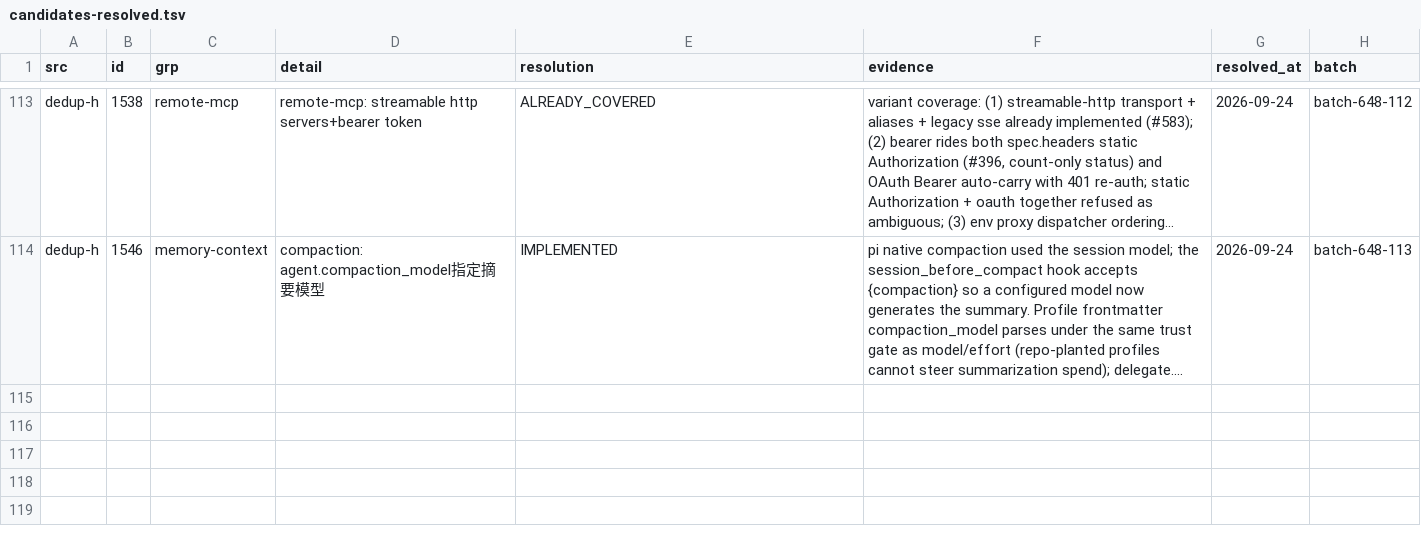
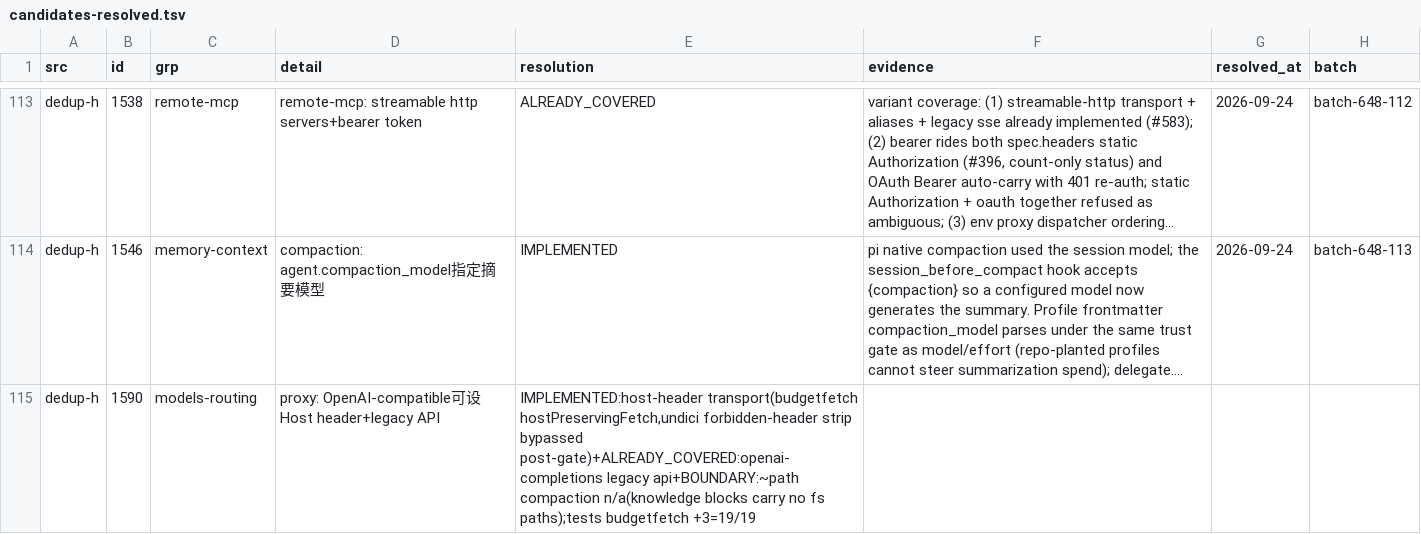
Before and after one commit to ooooooooooooooooooop/personal-ai, a TSV file: research/agent-harness-survey-v1/changelogs/_midreview/candidates-resolved.tsv, drawn as a sheet; only a part is shown, gaps mark what is left out; long unchanged cells end in …; the diff names each change by its address in the sheet, - before the commit and + after, or states it on an @@ line.

```diff
--- a/research/agent-harness-survey-v1/changelogs/_midreview/candidates-resolved.tsv
+++ b/research/agent-harness-survey-v1/changelogs/_midreview/candidates-resolved.tsv
+row 115: dedup-h | 1590 | models-routing | proxy: OpenAI-compatible可设Host header+legacy API | IMPLEMENTED:host-header transport(budgetfetch hostPreservingFetch,undici forbidden-header strip bypassed post-gate)+ALREADY_COVERED:openai-completions legacy api+BOUNDARY:~path compaction n/a(knowledge blocks carry no fs paths);tests budgetfetch +3=19/19
```
Also changed, not shown: 3 other files.
